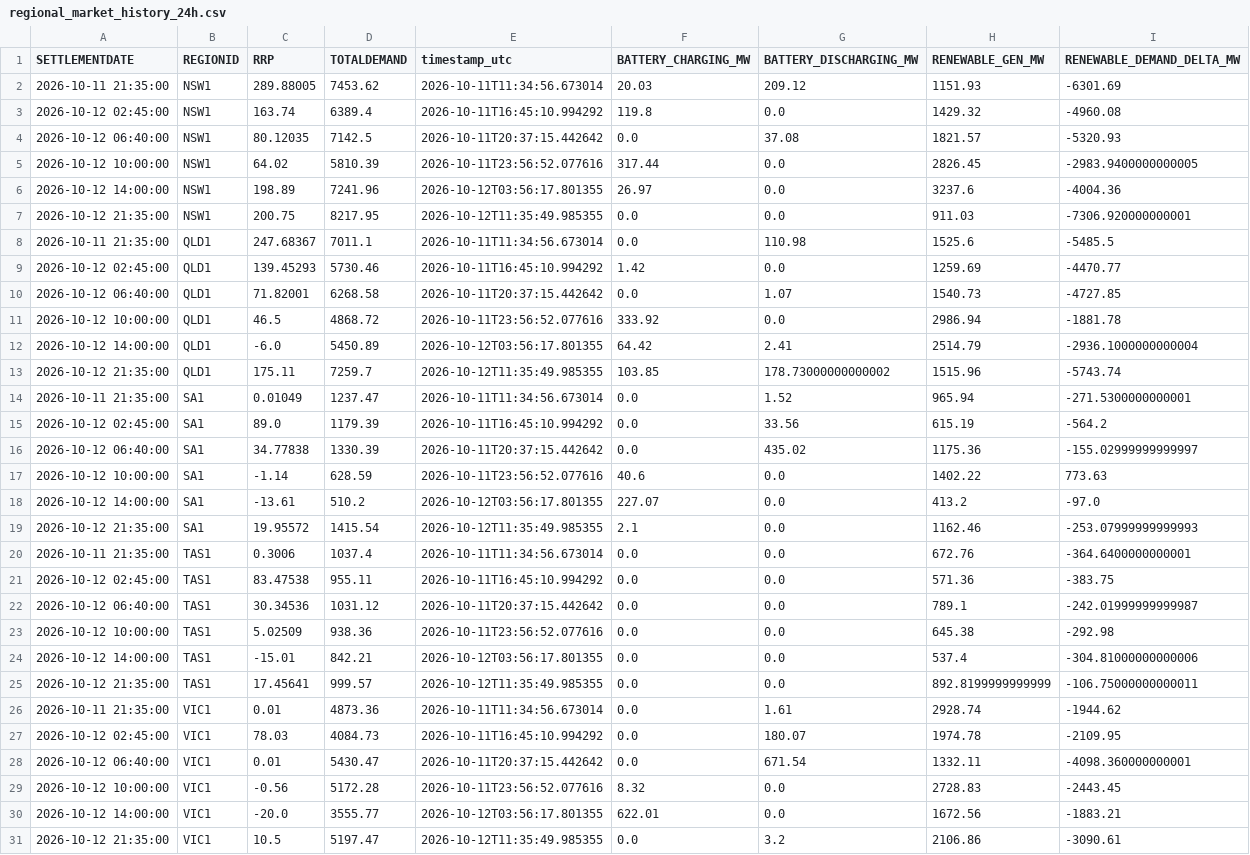
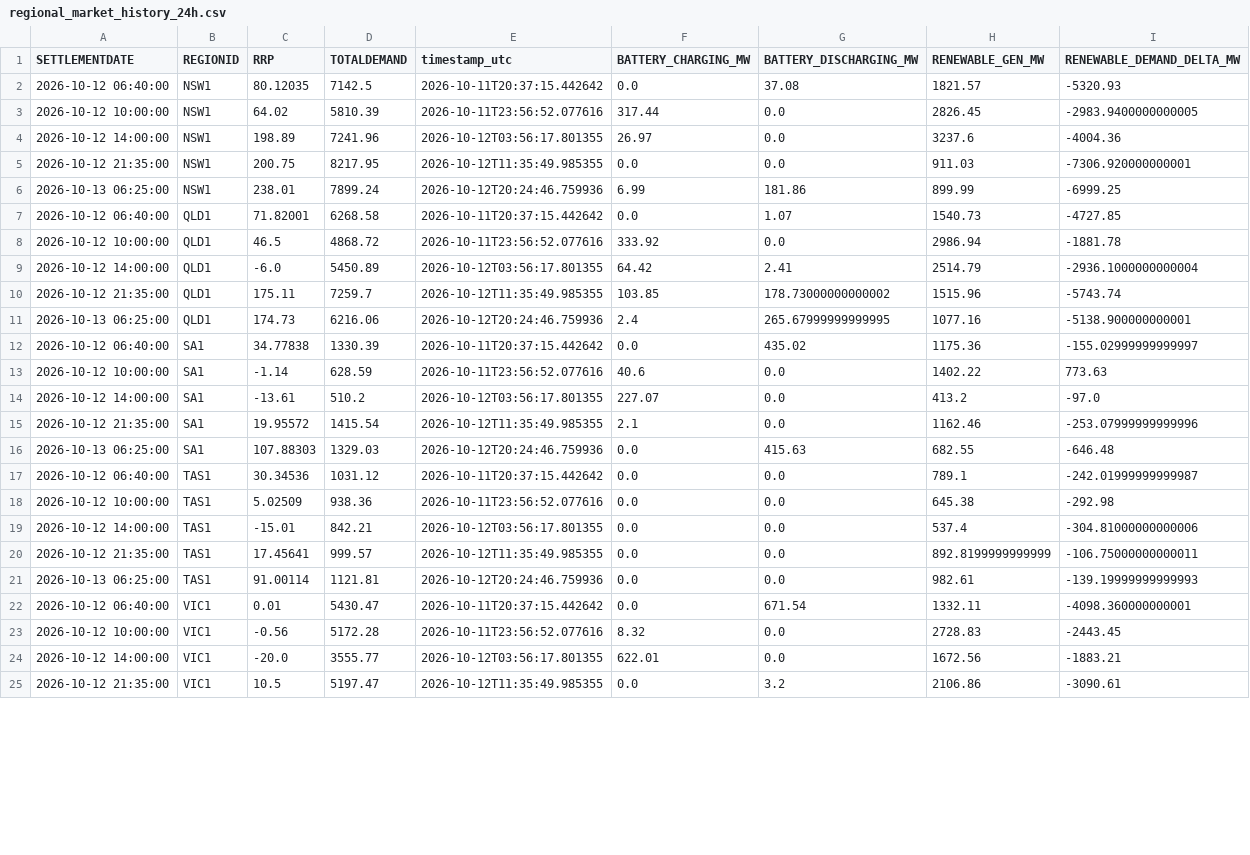
Before and after one commit to rshaw13/au_bess_map, a CSV file: data/regional_market_history_24h.csv, drawn as a sheet; only a part is shown; the diff covers the shown part only.

```diff
--- a/data/regional_market_history_24h.csv
+++ b/data/regional_market_history_24h.csv
@@ -1,4 +1,2 @@
 SETTLEMENTDATE,REGIONID,RRP,TOTALDEMAND,timestamp_utc,BATTERY_CHARGING_MW,BATTERY_DISCHARGING_MW,RENEWABLE_GEN_MW,RENEWABLE_DEMAND_DELTA_MW
-2026-10-11 21:35:00,NSW1,289.88005,7453.62,2026-10-11T11:34:56.673014,20.03,209.12,1151.93,-6301.69
-2026-10-12 02:45:00,NSW1,163.74,6389.4,2026-10-11T16:45:10.994292,119.8,0.0,1429.32,-4960.08
 2026-10-12 06:40:00,NSW1,80.12035,7142.5,2026-10-11T20:37:15.442642,0.0,37.08,1821.57,-5320.93
@@ -7,4 +5,3 @@ SETTLEMENTDATE,REGIONID,RRP,TOTALDEMAND,timestamp_utc,BATTERY_CHARGING_MW,BATTER
 2026-10-12 21:35:00,NSW1,200.75,8217.95,2026-10-12T11:35:49.985355,0.0,0.0,911.03,-7306.920000000001
-2026-10-11 21:35:00,QLD1,247.68367,7011.1,2026-10-11T11:34:56.673014,0.0,110.98,1525.6,-5485.5
-2026-10-12 02:45:00,QLD1,139.45293,5730.46,2026-10-11T16:45:10.994292,1.42,0.0,1259.69,-4470.77
+2026-10-13 06:25:00,NSW1,238.01,7899.24,2026-10-12T20:24:46.759936,6.99,181.86,899.99,-6999.25
 2026-10-12 06:40:00,QLD1,71.82001,6268.58,2026-10-11T20:37:15.442642,0.0,1.07,1540.73,-4727.85
@@ -13,4 +10,3 @@ SETTLEMENTDATE,REGIONID,RRP,TOTALDEMAND,timestamp_utc,BATTERY_CHARGING_MW,BATTER
 2026-10-12 21:35:00,QLD1,175.11,7259.7,2026-10-12T11:35:49.985355,103.85,178.73000000000002,1515.96,-5743.74
-2026-10-11 21:35:00,SA1,0.01049,1237.47,2026-10-11T11:34:56.673014,0.0,1.52,965.94,-271.5300000000001
-2026-10-12 02:45:00,SA1,89.0,1179.39,2026-10-11T16:45:10.994292,0.0,33.56,615.19,-564.2
+2026-10-13 06:25:00,QLD1,174.73,6216.06,2026-10-12T20:24:46.759936,2.4,265.67999999999995,1077.16,-5138.900000000001
 2026-10-12 06:40:00,SA1,34.77838,1330.39,2026-10-11T20:37:15.442642,0.0,435.02,1175.36,-155.02999999999997
@@ -18,5 +14,4 @@ SETTLEMENTDATE,REGIONID,RRP,TOTALDEMAND,timestamp_utc,BATTERY_CHARGING_MW,BATTER
 2026-10-12 14:00:00,SA1,-13.61,510.2,2026-10-12T03:56:17.801355,227.07,0.0,413.2,-97.0
-2026-10-12 21:35:00,SA1,19.95572,1415.54,2026-10-12T11:35:49.985355,2.1,0.0,1162.46,-253.07999999999993
-2026-10-11 21:35:00,TAS1,0.3006,1037.4,2026-10-11T11:34:56.673014,0.0,0.0,672.76,-364.6400000000001
-2026-10-12 02:45:00,TAS1,83.47538,955.11,2026-10-11T16:45:10.994292,0.0,0.0,571.36,-383.75
+2026-10-12 21:35:00,SA1,19.95572,1415.54,2026-10-12T11:35:49.985355,2.1,0.0,1162.46,-253.07999999999996
+2026-10-13 06:25:00,SA1,107.88303,1329.03,2026-10-12T20:24:46.759936,0.0,415.63,682.55,-646.48
 2026-10-12 06:40:00,TAS1,30.34536,1031.12,2026-10-11T20:37:15.442642,0.0,0.0,789.1,-242.01999999999987
@@ -25,4 +20,3 @@ SETTLEMENTDATE,REGIONID,RRP,TOTALDEMAND,timestamp_utc,BATTERY_CHARGING_MW,BATTER
 2026-10-12 21:35:00,TAS1,17.45641,999.57,2026-10-12T11:35:49.985355,0.0,0.0,892.8199999999999,-106.75000000000011
-2026-10-11 21:35:00,VIC1,0.01,4873.36,2026-10-11T11:34:56.673014,0.0,1.61,2928.74,-1944.62
-2026-10-12 02:45:00,VIC1,78.03,4084.73,2026-10-11T16:45:10.994292,0.0,180.07,1974.78,-2109.95
+2026-10-13 06:25:00,TAS1,91.00114,1121.81,2026-10-12T20:24:46.759936,0.0,0.0,982.61,-139.19999999999993
 2026-10-12 06:40:00,VIC1,0.01,5430.47,2026-10-11T20:37:15.442642,0.0,671.54,1332.11,-4098.360000000001
```
Also changed, not shown: 1 added row elsewhere in this file, data/latest_bess_data.csv, data/latest_regional_market_data.csv, 1 other file.
